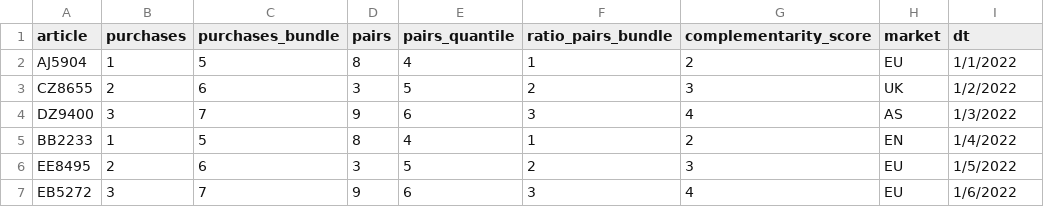
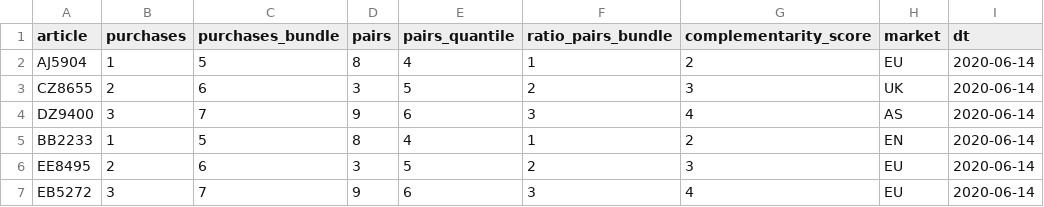
Before and after one commit to ripattna/PySpark-UseCase, a CSV file: resources/scores_article_level.csv, drawn as a sheet.

```diff
--- a/resources/scores_article_level.csv
+++ b/resources/scores_article_level.csv
@@ -1,7 +1,7 @@
 article,purchases,purchases_bundle,pairs,pairs_quantile,ratio_pairs_bundle,complementarity_score,market,dt
-AJ5904,1,5,8,4,1,2,EU,1/1/2022
-CZ8655,2,6,3,5,2,3,UK,1/2/2022
-DZ9400,3,7,9,6,3,4,AS,1/3/2022
-BB2233,1,5,8,4,1,2,EN,1/4/2022
-EE8495,2,6,3,5,2,3,EU,1/5/2022
-EB5272,3,7,9,6,3,4,EU,1/6/2022
+AJ5904,1,5,8,4,1,2,EU,2020-06-14
+CZ8655,2,6,3,5,2,3,UK,2020-06-14
+DZ9400,3,7,9,6,3,4,AS,2020-06-14
+BB2233,1,5,8,4,1,2,EN,2020-06-14
+EE8495,2,6,3,5,2,3,EU,2020-06-14
+EB5272,3,7,9,6,3,4,EU,2020-06-14
```
Also changed, not shown: 4 other files.
